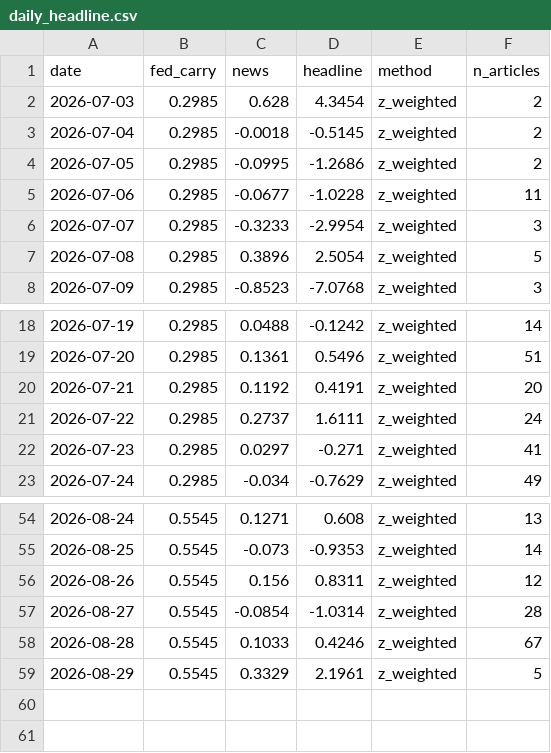
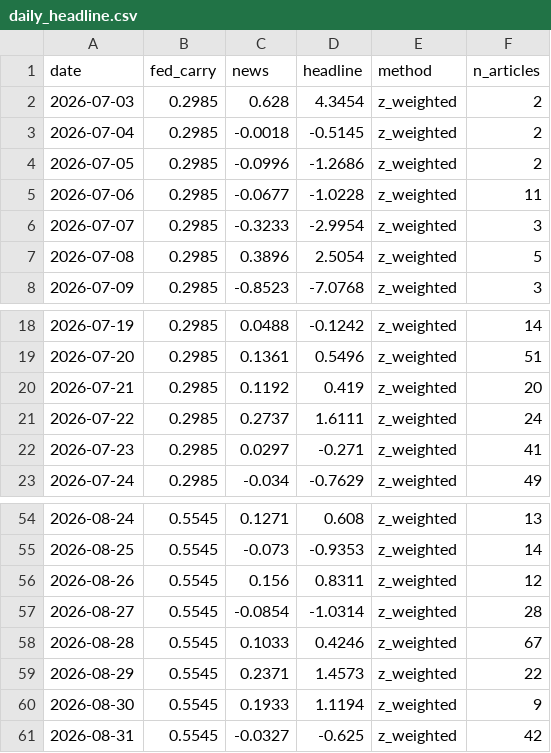
Before and after one commit to 2026-AICP/fomc-sentiment-agents, a CSV file: outputs/daily_headline.csv, drawn as a sheet; only a part is shown, gaps mark what is left out.

```diff
--- a/outputs/daily_headline.csv
+++ b/outputs/daily_headline.csv
@@ -3,3 +3,3 @@ date,fed_carry,news,headline,method,n_articles
 2026-07-04,0.2985,-0.0018,-0.5145,z_weighted,2
-2026-07-05,0.2985,-0.0995,-1.2686,z_weighted,2
+2026-07-05,0.2985,-0.0996,-1.2686,z_weighted,2
 2026-07-06,0.2985,-0.0677,-1.0228,z_weighted,11
@@ -19,3 +19,3 @@ date,fed_carry,news,headline,method,n_articles
 2026-07-20,0.2985,0.1361,0.5496,z_weighted,51
-2026-07-21,0.2985,0.1192,0.4191,z_weighted,20
+2026-07-21,0.2985,0.1192,0.419,z_weighted,20
 2026-07-22,0.2985,0.2737,1.6111,z_weighted,24
@@ -58,2 +58,4 @@ date,fed_carry,news,headline,method,n_articles
 2026-08-28,0.5545,0.1033,0.4246,z_weighted,67
-2026-08-29,0.5545,0.3329,2.1961,z_weighted,5
+2026-08-29,0.5545,0.2371,1.4573,z_weighted,22
+2026-08-30,0.5545,0.1933,1.1194,z_weighted,9
+2026-08-31,0.5545,-0.0327,-0.625,z_weighted,42
```
Also changed, not shown: outputs/daily_signals.csv, outputs/news_index_live.csv, 10 other files.
